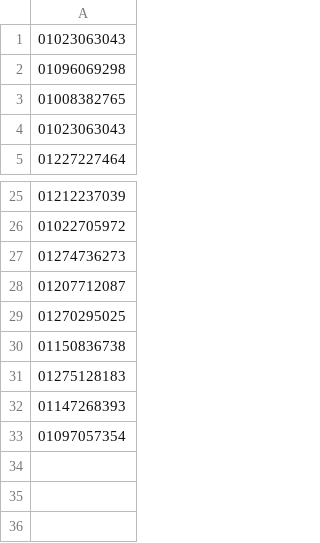
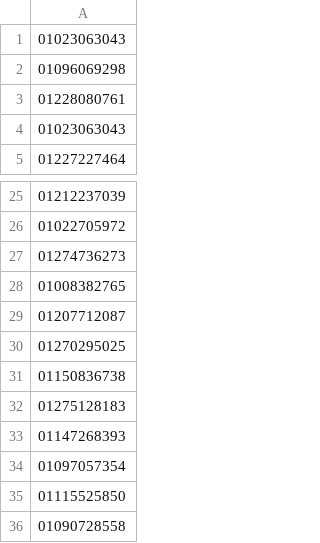
Before and after one commit to KhaleDM1198/Sapm, a CSV file: doneee.csv, drawn as a sheet; only a part is shown, gaps mark what is left out; the diff names each change by its address in the sheet, - before the commit and + after, or states it on an @@ line.

Commit message:
Update doneee.csv

```diff
--- a/doneee.csv
+++ b/doneee.csv
-A3: 01008382765
+A3: 01228080761
+row 28: 01008382765
+row 35: 01115525850
+row 36: 01090728558
```
